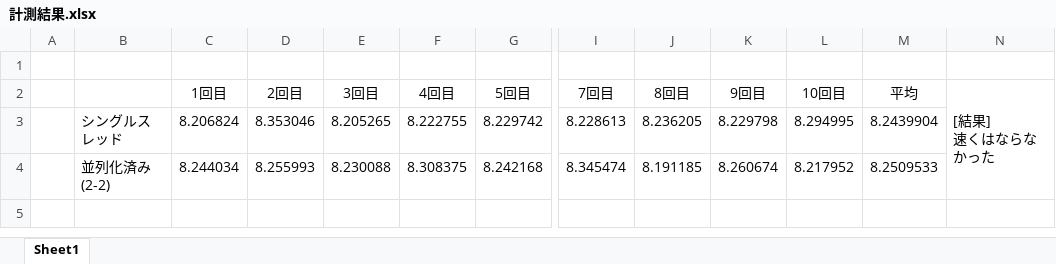
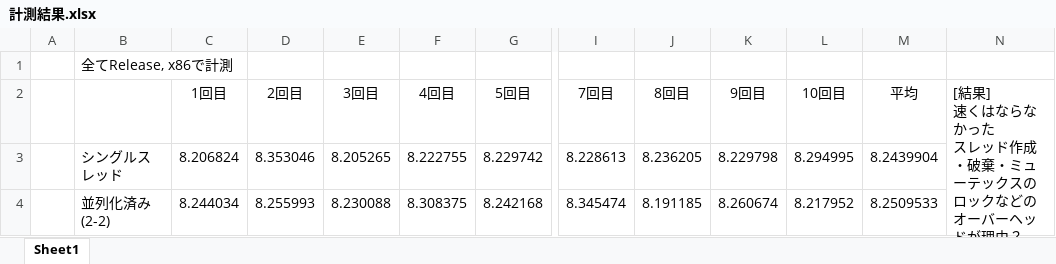
Before and after one commit to NakagamiMasaki/2_MultiThread, an Excel workbook: 計測結果.xlsx, sheet Sheet1, drawn as a sheet; only a part is shown, gaps mark what is left out; values as stored, in another font and other column widths than the file's, no borders; ↵ is a line break in a cell; the diff names each change by its address in the sheet, - before the commit and + after, or states it on an @@ line.

Commit message:
コメント追加

```diff
--- a/計測結果.xlsx (sheet Sheet1)
+++ b/計測結果.xlsx (sheet Sheet1)
-B1: (empty)
+B1: 全てRelease, x86で計測
-N2: [結果] ↵ 速くはならなかった
+N2: [結果] ↵ 速くはならなかった ↵ スレッド作成・破棄・ミューテックスのロックなどのオーバーヘッドが理由？
```
